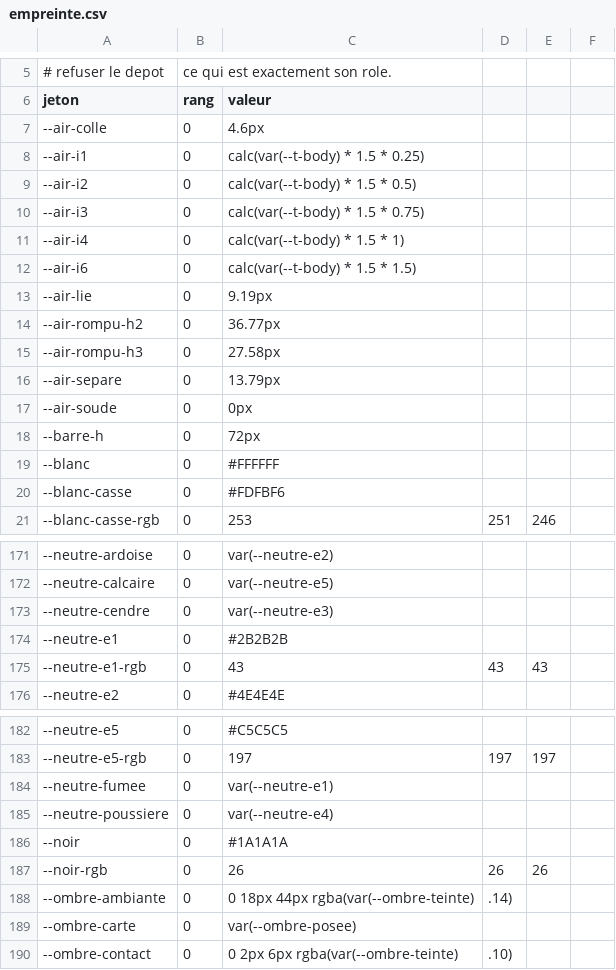
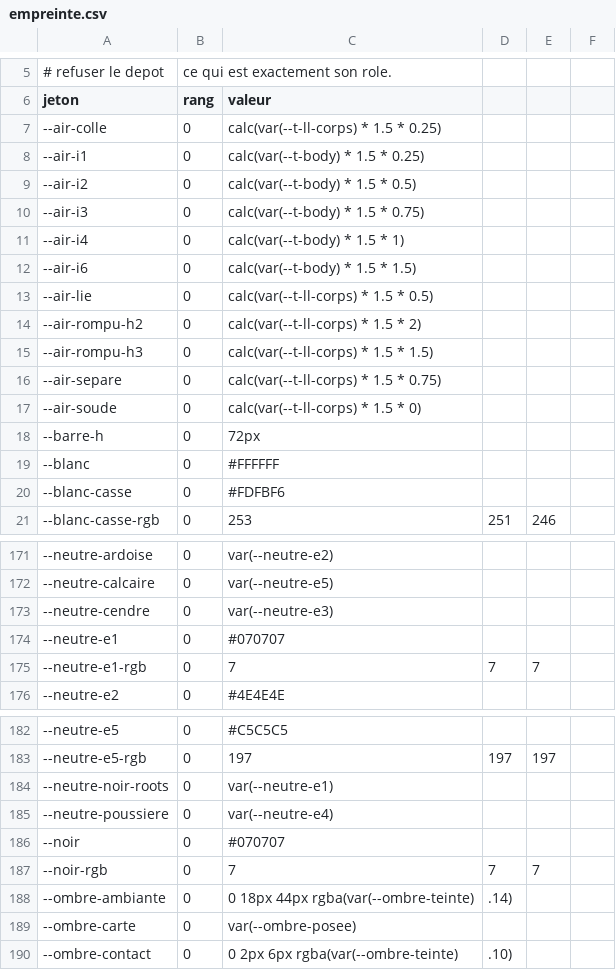
Before and after one commit to rastalkemist/miroots, a CSV file: ci/empreinte.csv, drawn as a sheet; only a part is shown, gaps mark what is left out.

```diff
--- a/ci/empreinte.csv
+++ b/ci/empreinte.csv
@@ -6,3 +6,3 @@
 jeton,rang,valeur
---air-colle,0,4.6px
+--air-colle,0,calc(var(--t-ll-corps) * 1.5 * 0.25)
 --air-i1,0,calc(var(--t-body) * 1.5 * 0.25)
@@ -12,7 +12,7 @@ jeton,rang,valeur
 --air-i6,0,calc(var(--t-body) * 1.5 * 1.5)
---air-lie,0,9.19px
---air-rompu-h2,0,36.77px
---air-rompu-h3,0,27.58px
---air-separe,0,13.79px
---air-soude,0,0px
+--air-lie,0,calc(var(--t-ll-corps) * 1.5 * 0.5)
+--air-rompu-h2,0,calc(var(--t-ll-corps) * 1.5 * 2)
+--air-rompu-h3,0,calc(var(--t-ll-corps) * 1.5 * 1.5)
+--air-separe,0,calc(var(--t-ll-corps) * 1.5 * 0.75)
+--air-soude,0,calc(var(--t-ll-corps) * 1.5 * 0)
 --barre-h,0,72px
@@ -173,4 +173,4 @@ jeton,rang,valeur
 --neutre-cendre,0,var(--neutre-e3)
---neutre-e1,0,#2B2B2B
---neutre-e1-rgb,0,43, 43, 43
+--neutre-e1,0,#070707
+--neutre-e1-rgb,0,7, 7, 7
 --neutre-e2,0,#4E4E4E
@@ -183,6 +183,6 @@ jeton,rang,valeur
 --neutre-e5-rgb,0,197, 197, 197
---neutre-fumee,0,var(--neutre-e1)
+--neutre-noir-roots,0,var(--neutre-e1)
 --neutre-poussiere,0,var(--neutre-e4)
---noir,0,#1A1A1A
---noir-rgb,0,26, 26, 26
+--noir,0,#070707
+--noir-rgb,0,7, 7, 7
 --ombre-ambiante,0,0 18px 44px rgba(var(--ombre-teinte), .14)
```
Also changed, not shown: 2 other files.
